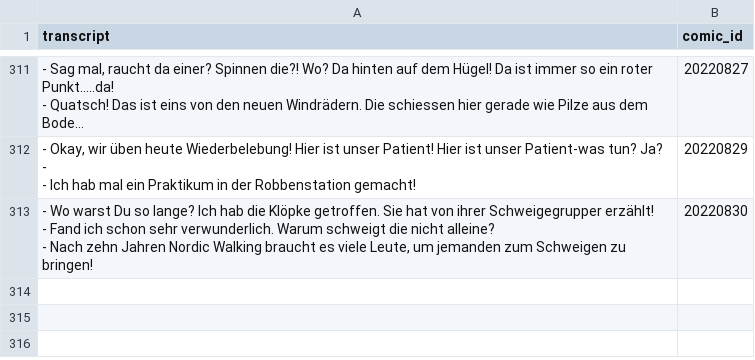
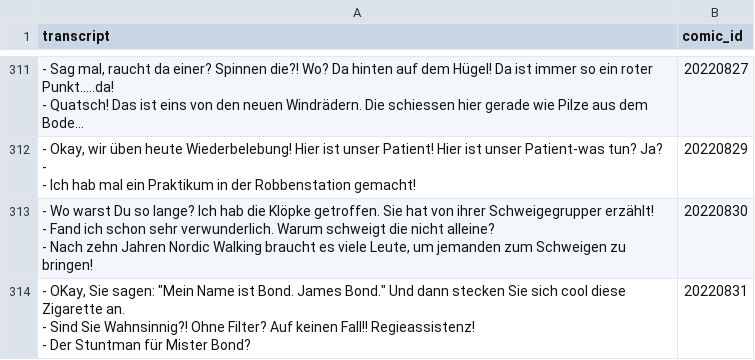
Before and after one commit to Dobby233Liu/garfield.csv, a CSV file: Tom.csv, drawn as a sheet; only a part is shown, gaps mark what is left out; long unchanged cells end in ….

```diff
--- a/Tom.csv
+++ b/Tom.csv
@@ -951 +951,4 @@ transcript,comic_id
 - Nach zehn Jahren Nordic Walking braucht es viele Leute, um jemanden zum Schweigen zu bringen!",20220830
+"- OKay, Sie sagen: ""Mein Name ist Bond. James Bond."" Und dann stecken Sie sich cool diese Zigarette an.
+- Sind Sie Wahnsinnig?! Ohne Filter? Auf keinen Fall!! Regieassistenz!
+- Der Stuntman für Mister Bond?",20220831
```
Also changed, not shown: 14 other files.
